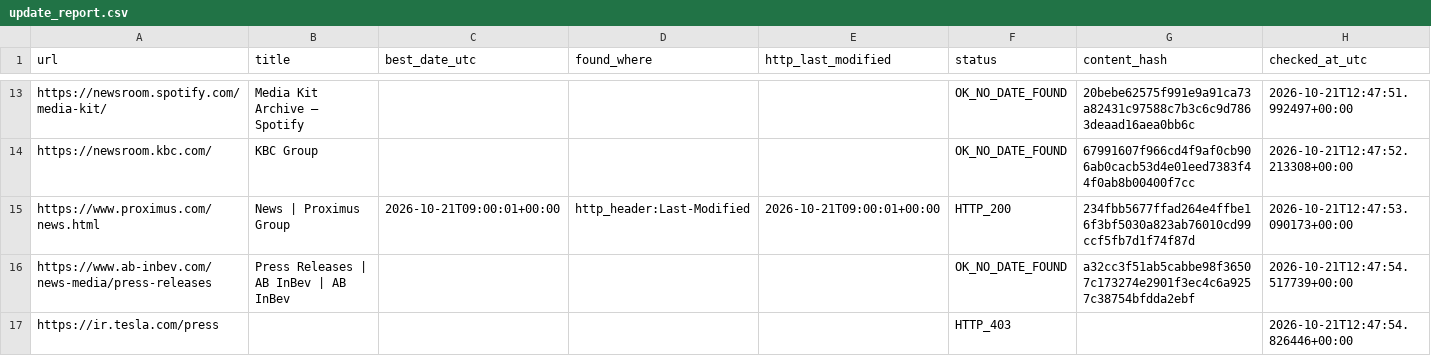
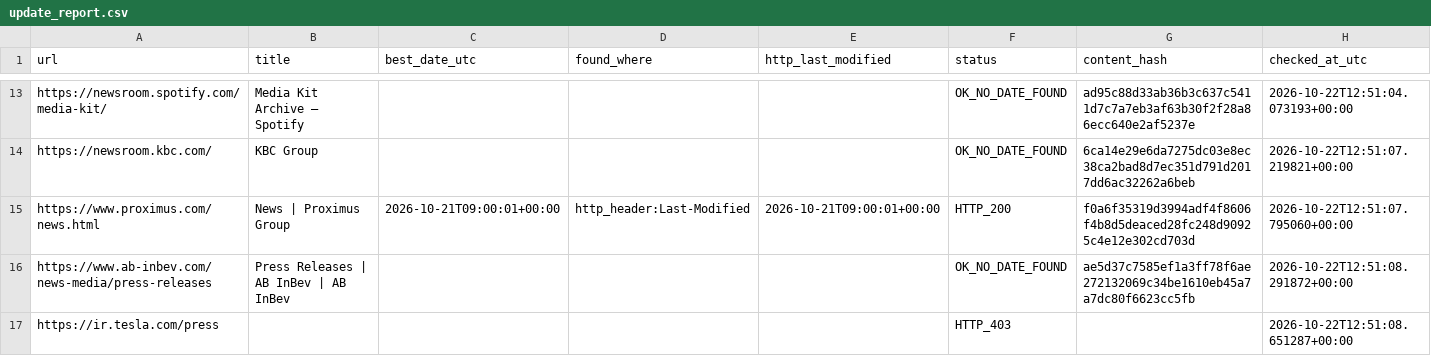
Before and after one commit to yonike2005-cell/Update-checker, a CSV file: output/update_report.csv, drawn as a sheet; only a part is shown, gaps mark what is left out; the diff covers the shown part only; the diff names each change by its address in the sheet, - before the commit and + after, or states it on an @@ line.

```diff
--- a/output/update_report.csv
+++ b/output/update_report.csv
-G13 (content_hash): 20bebe62575f991e9a91ca73a82431c97588c7b3c6c9d7863deaad16aea0bb6c
+G13 (content_hash): ad95c88d33ab36b3c637c5411d7c7a7eb3af63b30f2f28a86ecc640e2af5237e
-H13 (checked_at_utc): 2026-10-21T12:47:51.992497+00:00
+H13 (checked_at_utc): 2026-10-22T12:51:04.073193+00:00
-G14 (content_hash): 67991607f966cd4f9af0cb906ab0cacb53d4e01eed7383f44f0ab8b00400f7cc
+G14 (content_hash): 6ca14e29e6da7275dc03e8ec38ca2bad8d7ec351d791d2017dd6ac32262a6beb
-H14 (checked_at_utc): 2026-10-21T12:47:52.213308+00:00
+H14 (checked_at_utc): 2026-10-22T12:51:07.219821+00:00
-G15 (content_hash): 234fbb5677ffad264e4ffbe16f3bf5030a823ab76010cd99ccf5fb7d1f74f87d
+G15 (content_hash): f0a6f35319d3994adf4f8606f4b8d5deaced28fc248d90925c4e12e302cd703d
-H15 (checked_at_utc): 2026-10-21T12:47:53.090173+00:00
+H15 (checked_at_utc): 2026-10-22T12:51:07.795060+00:00
-G16 (content_hash): a32cc3f51ab5cabbe98f36507c173274e2901f3ec4c6a9257c38754bfdda2ebf
+G16 (content_hash): ae5d37c7585ef1a3ff78f6ae272132069c34be1610eb45a7a7dc80f6623cc5fb
-H16 (checked_at_utc): 2026-10-21T12:47:54.517739+00:00
+H16 (checked_at_utc): 2026-10-22T12:51:08.291872+00:00
-H17 (checked_at_utc): 2026-10-21T12:47:54.826446+00:00
+H17 (checked_at_utc): 2026-10-22T12:51:08.651287+00:00
```
Also changed, not shown: 31 edited cells elsewhere in this file.
